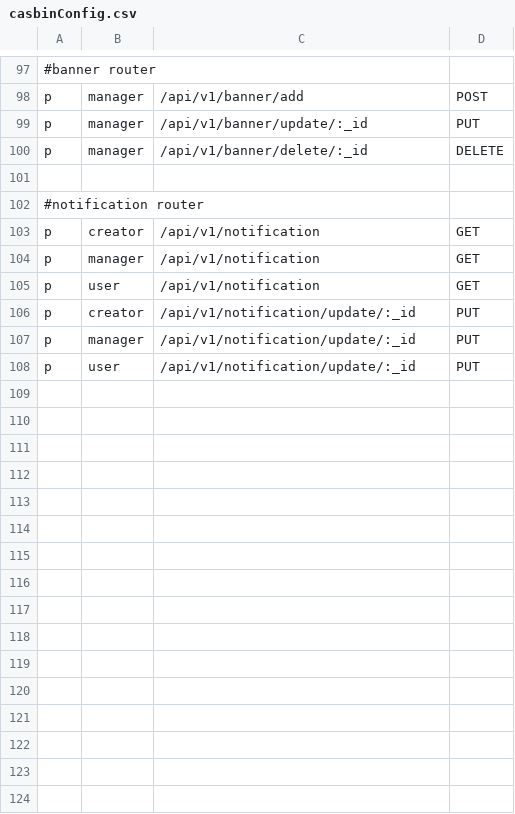
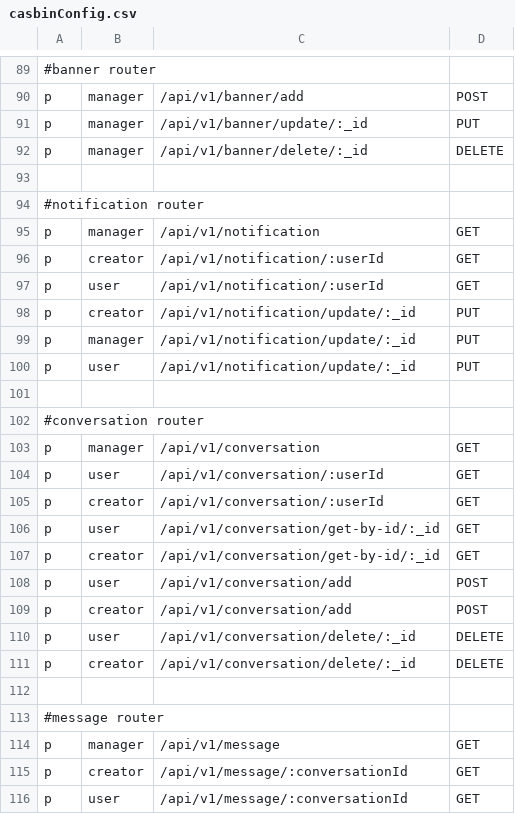
Before and after one commit to huy20222003/ideaswap-server, a CSV file: src/config/casbinConfig/casbinConfig.csv, drawn as a sheet; only a part is shown, gaps mark what is left out; the diff covers the shown part only.

```diff
--- a/src/config/casbinConfig/casbinConfig.csv
+++ b/src/config/casbinConfig/casbinConfig.csv
@@ -102,5 +94,5 @@ p, manager, /api/v1/banner/delete/:_id, DELETE
 #notification router
-p, creator, /api/v1/notification, GET
 p, manager, /api/v1/notification, GET
-p, user, /api/v1/notification, GET
+p, creator, /api/v1/notification/:userId, GET
+p, user, /api/v1/notification/:userId, GET
 p, creator, /api/v1/notification/update/:_id, PUT
@@ -108 +100,17 @@ p, manager, /api/v1/notification/update/:_id, PUT
 p, user, /api/v1/notification/update/:_id, PUT
+
+#conversation router
+p, manager, /api/v1/conversation, GET
+p, user, /api/v1/conversation/:userId, GET
+p, creator, /api/v1/conversation/:userId, GET
+p, user, /api/v1/conversation/get-by-id/:_id, GET
+p, creator, /api/v1/conversation/get-by-id/:_id, GET
+p, user, /api/v1/conversation/add, POST
+p, creator, /api/v1/conversation/add, POST
+p, user, /api/v1/conversation/delete/:_id, DELETE
+p, creator, /api/v1/conversation/delete/:_id, DELETE
+
+#message router
+p, manager, /api/v1/message, GET
+p, creator, /api/v1/message/:conversationId, GET
+p, user, /api/v1/message/:conversationId, GET
```
Also changed, not shown: 8 removed rows elsewhere in this file, 35 other files.
